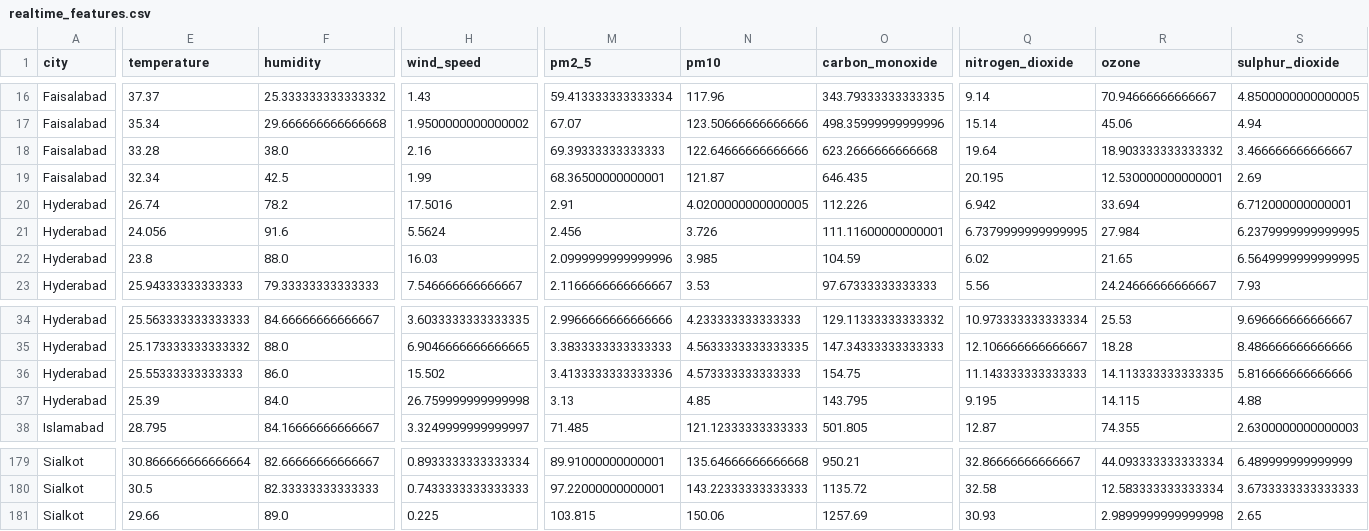
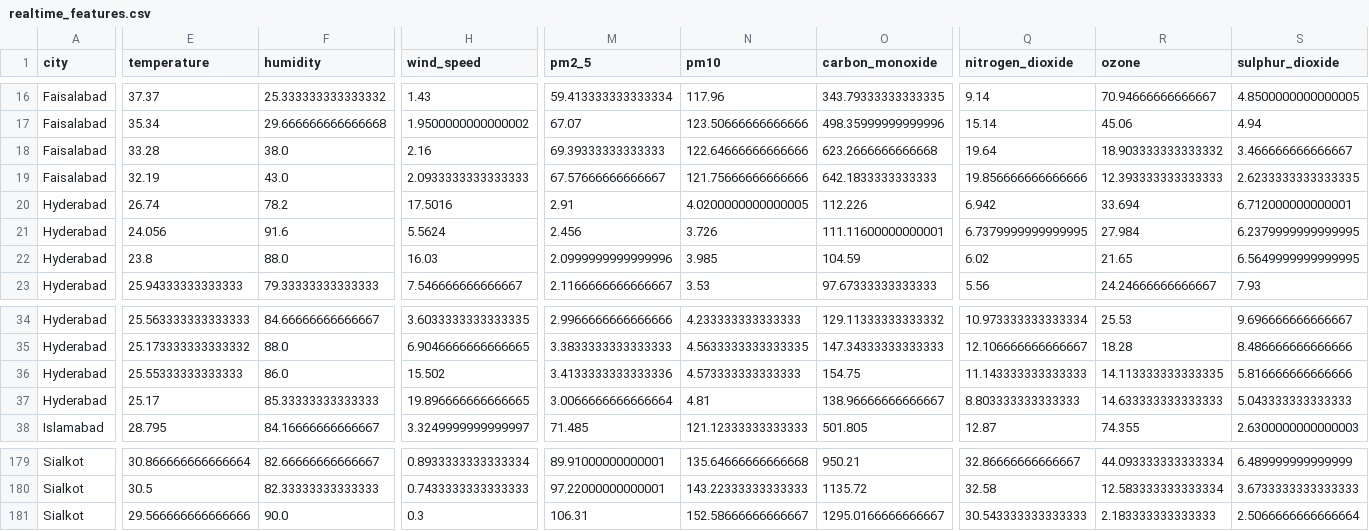
Before and after one commit to BibiEman/aqi-prediction-pipeline, a CSV file: data/realtime/realtime_features.csv, drawn as a sheet; only a part is shown, gaps mark what is left out; the diff covers the shown part only; the diff names each change by its address in the sheet, - before the commit and + after, or states it on an @@ line.

```diff
--- a/data/realtime/realtime_features.csv
+++ b/data/realtime/realtime_features.csv
-E19 (temperature): 32.34
+E19 (temperature): 32.19
-F19 (humidity): 42.5
+F19 (humidity): 43.0
-H19 (wind_speed): 1.99
+H19 (wind_speed): 2.0933333333333333
-M19 (pm2_5): 68.36500000000001
+M19 (pm2_5): 67.57666666666667
-N19 (pm10): 121.87
+N19 (pm10): 121.75666666666666
-O19 (carbon_monoxide): 646.435
+O19 (carbon_monoxide): 642.1833333333333
-Q19 (nitrogen_dioxide): 20.195
+Q19 (nitrogen_dioxide): 19.856666666666666
-R19 (ozone): 12.530000000000001
+R19 (ozone): 12.393333333333333
-S19 (sulphur_dioxide): 2.69
+S19 (sulphur_dioxide): 2.6233333333333335
-E37 (temperature): 25.39
+E37 (temperature): 25.17
-F37 (humidity): 84.0
+F37 (humidity): 85.33333333333333
-H37 (wind_speed): 26.759999999999998
+H37 (wind_speed): 19.896666666666665
-M37 (pm2_5): 3.13
+M37 (pm2_5): 3.0066666666666664
-N37 (pm10): 4.85
+N37 (pm10): 4.81
-O37 (carbon_monoxide): 143.795
+O37 (carbon_monoxide): 138.96666666666667
-Q37 (nitrogen_dioxide): 9.195
+Q37 (nitrogen_dioxide): 8.803333333333333
-R37 (ozone): 14.115
+R37 (ozone): 14.633333333333333
-S37 (sulphur_dioxide): 4.88
+S37 (sulphur_dioxide): 5.043333333333333
-E181 (temperature): 29.66
+E181 (temperature): 29.566666666666666
-F181 (humidity): 89.0
+F181 (humidity): 90.0
-H181 (wind_speed): 0.225
+H181 (wind_speed): 0.3
-M181 (pm2_5): 103.815
+M181 (pm2_5): 106.31
-N181 (pm10): 150.06
+N181 (pm10): 152.58666666666667
-O181 (carbon_monoxide): 1257.69
+O181 (carbon_monoxide): 1295.0166666666667
-Q181 (nitrogen_dioxide): 30.93
+Q181 (nitrogen_dioxide): 30.543333333333333
-R181 (ozone): 2.9899999999999998
+R181 (ozone): 2.183333333333333
-S181 (sulphur_dioxide): 2.65
+S181 (sulphur_dioxide): 2.5066666666666664
```
Also changed, not shown: 97 edited cells elsewhere in this file, data/raw/aqi_dataset.csv.
